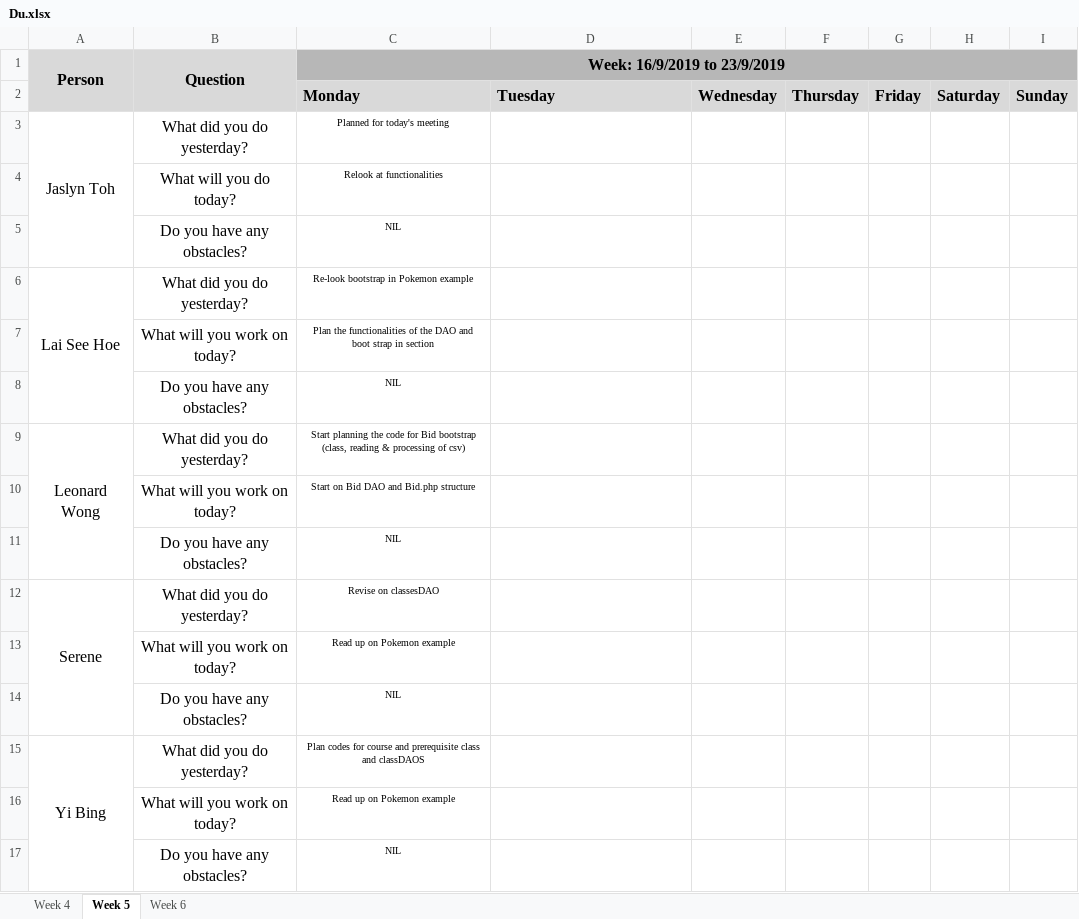
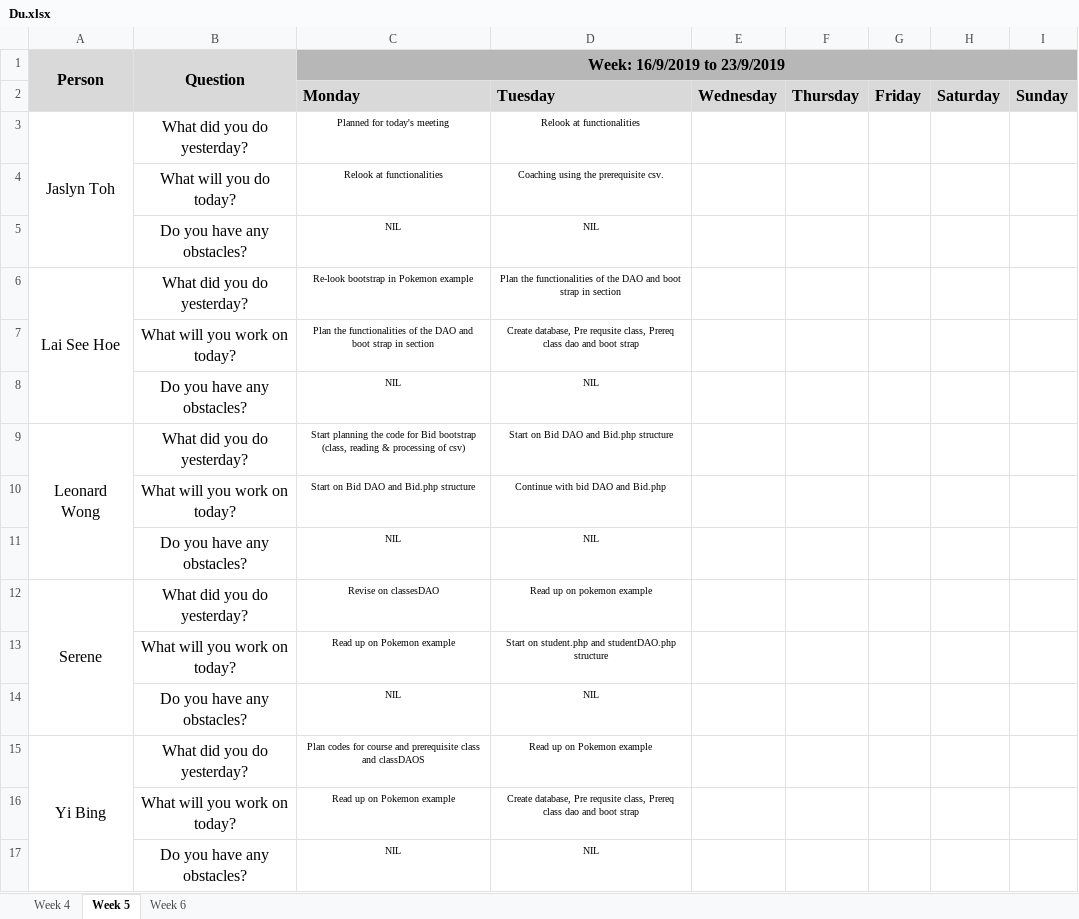
Before and after one commit to one-ice/IS212-Software-Project-Management, an Excel workbook: metrics/Du.xlsx, sheet Week 5, drawn as a sheet; values as stored, in another font and other column widths than the file's, no borders; the diff names each change by its address in the sheet, - before the commit and + after, or states it on an @@ line.

Commit message:
Day 4 Iteration 1 Daily Update

```diff
--- a/metrics/Du.xlsx (sheet Week 5)
+++ b/metrics/Du.xlsx (sheet Week 5)
-D3: (empty)
+D3: Relook at functionalities
-D4: (empty)
+D4: Coaching using the prerequisite csv.
-D5: (empty)
+D5: NIL
-D6: (empty)
+D6: Plan the functionalities of the DAO and boot strap in section
-D7: (empty)
+D7: Create database, Pre requsite class, Prereq class dao and boot strap
-D8: (empty)
+D8: NIL
-D9: (empty)
+D9: Start on Bid DAO and Bid.php structure
-D10: (empty)
+D10: Continue with bid DAO and Bid.php
-D11: (empty)
+D11: NIL
-D12: (empty)
+D12: Read up on pokemon example
-D13: (empty)
+D13: Start on student.php and studentDAO.php structure
-D14: (empty)
+D14: NIL
-D15: (empty)
+D15: Read up on Pokemon example
-D16: (empty)
+D16: Create database, Pre requsite class, Prereq class dao and boot strap
-D17: (empty)
+D17: NIL
```
